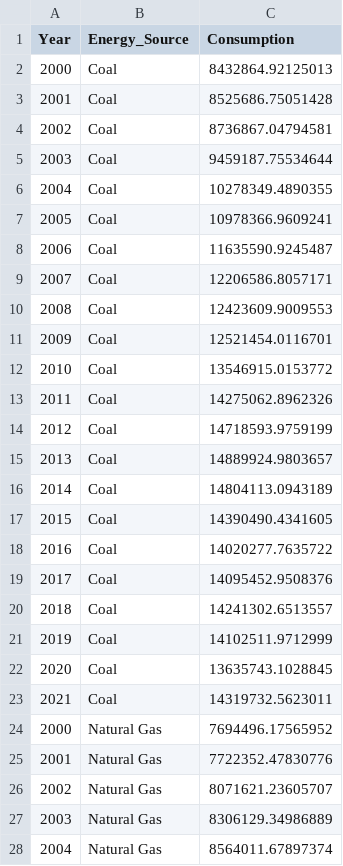
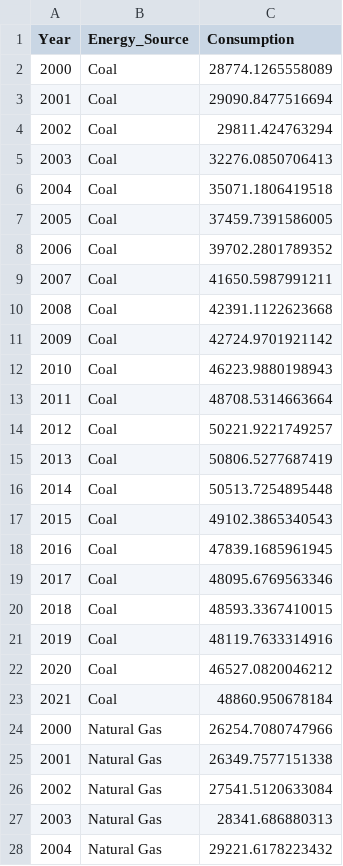
Before and after one commit to julietchow/3179, a CSV file: data/pie_chart.csv, drawn as a sheet; only a part is shown; the diff covers the shown part only.

```diff
--- a/data/pie_chart.csv
+++ b/data/pie_chart.csv
@@ -1,28 +1,28 @@
 Year,Energy_Source,Consumption
-2000,Coal,8432864.92125013
-2001,Coal,8525686.75051428
-2002,Coal,8736867.04794581
-2003,Coal,9459187.75534644
-2004,Coal,10278349.4890355
-2005,Coal,10978366.9609241
-2006,Coal,11635590.9245487
-2007,Coal,12206586.8057171
-2008,Coal,12423609.9009553
-2009,Coal,12521454.0116701
-2010,Coal,13546915.0153772
-2011,Coal,14275062.8962326
-2012,Coal,14718593.9759199
-2013,Coal,14889924.9803657
-2014,Coal,14804113.0943189
-2015,Coal,14390490.4341605
-2016,Coal,14020277.7635722
-2017,Coal,14095452.9508376
-2018,Coal,14241302.6513557
-2019,Coal,14102511.9712999
-2020,Coal,13635743.1028845
-2021,Coal,14319732.5623011
-2000,Natural Gas,7694496.17565952
-2001,Natural Gas,7722352.47830776
-2002,Natural Gas,8071621.23605707
-2003,Natural Gas,8306129.34986889
-2004,Natural Gas,8564011.67897374
+2000,Coal,28774.1265558089
+2001,Coal,29090.8477516694
+2002,Coal,29811.424763294
+2003,Coal,32276.0850706413
+2004,Coal,35071.1806419518
+2005,Coal,37459.7391586005
+2006,Coal,39702.2801789352
+2007,Coal,41650.5987991211
+2008,Coal,42391.1122623668
+2009,Coal,42724.9701921142
+2010,Coal,46223.9880198943
+2011,Coal,48708.5314663664
+2012,Coal,50221.9221749257
+2013,Coal,50806.5277687419
+2014,Coal,50513.7254895448
+2015,Coal,49102.3865340543
+2016,Coal,47839.1685961945
+2017,Coal,48095.6769563346
+2018,Coal,48593.3367410015
+2019,Coal,48119.7633314916
+2020,Coal,46527.0820046212
+2021,Coal,48860.950678184
+2000,Natural Gas,26254.7080747966
+2001,Natural Gas,26349.7577151338
+2002,Natural Gas,27541.5120633084
+2003,Natural Gas,28341.686880313
+2004,Natural Gas,29221.6178223432
```
Also changed, not shown: 61 edited cells elsewhere in this file, 2 other files.
